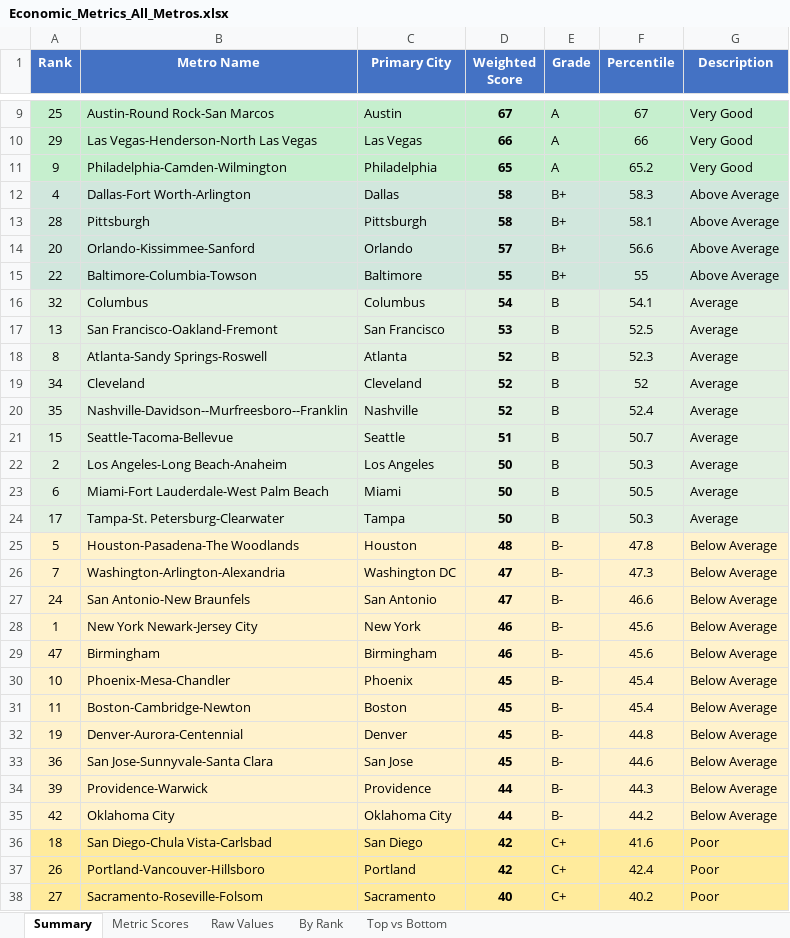
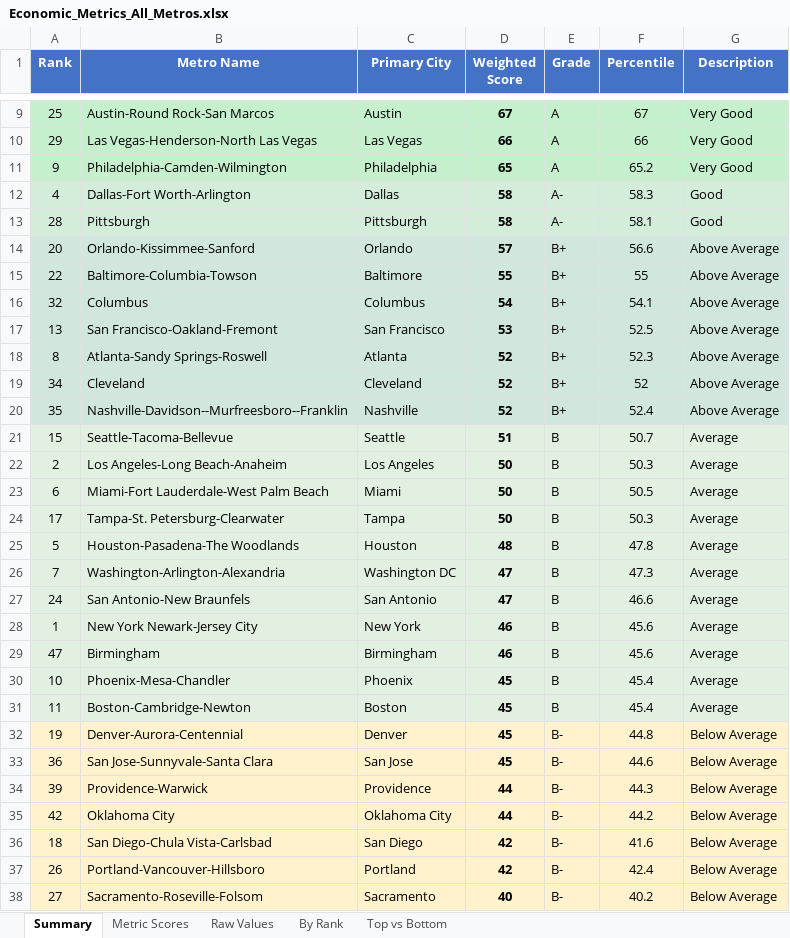
Before and after one commit to danielwipert/city.economic.health, an Excel workbook: Economic_Metrics_All_Metros.xlsx, sheet Summary, drawn as a sheet; only a part is shown, gaps mark what is left out; values as stored, in another font and other column widths than the file's, no borders; the diff covers the shown part only; the diff names each change by its address in the sheet, - before the commit and + after, or states it on an @@ line.

```diff
--- a/Economic_Metrics_All_Metros.xlsx (sheet Summary)
+++ b/Economic_Metrics_All_Metros.xlsx (sheet Summary)
-E12:E13 (Grade): B+
+E12:E13 (Grade): A-
-G12:G13 (Description): Above Average
+G12:G13 (Description): Good
-E16:E20 (Grade): B
+E16:E20 (Grade): B+
-G16:G20 (Description): Average
+G16:G20 (Description): Above Average
-A25:G31 fill: #FFF2CC
+A25:G31 fill: #E2F0E1
-E25:E31 (Grade): B-
+E25:E31 (Grade): B
-G25:G31 (Description): Below Average
+G25:G31 (Description): Average
-A36:G38 fill: #FFEB9C
+A36:G38 fill: #FFF2CC
-E36:E38 (Grade): C+
+E36:E38 (Grade): B-
-G36:G38 (Description): Poor
+G36:G38 (Description): Below Average
```
Also changed, not shown: 26 edited cells and cell formats elsewhere in this sheet, sheet By Rank, sheet Raw Values, sheet Top vs Bottom, 35 other files.
